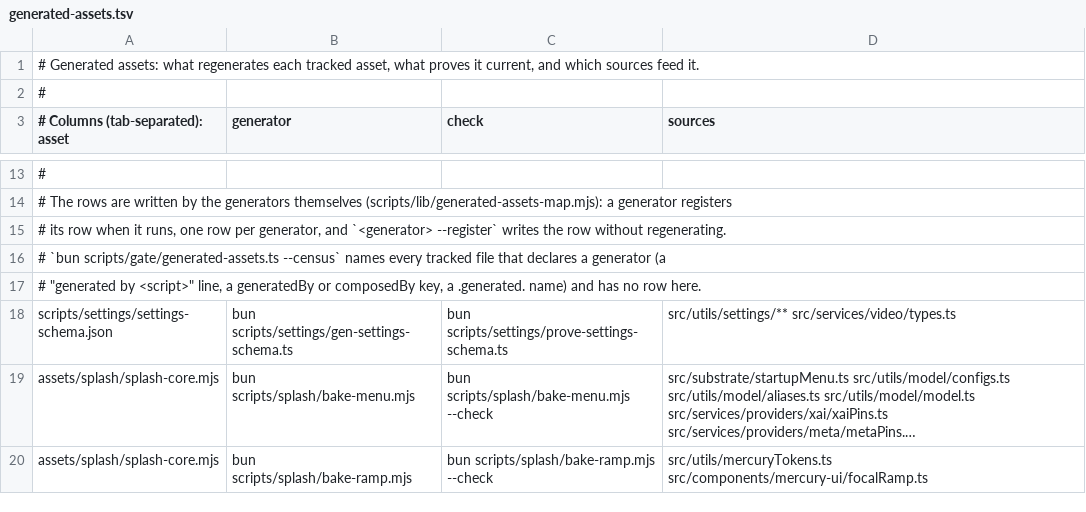
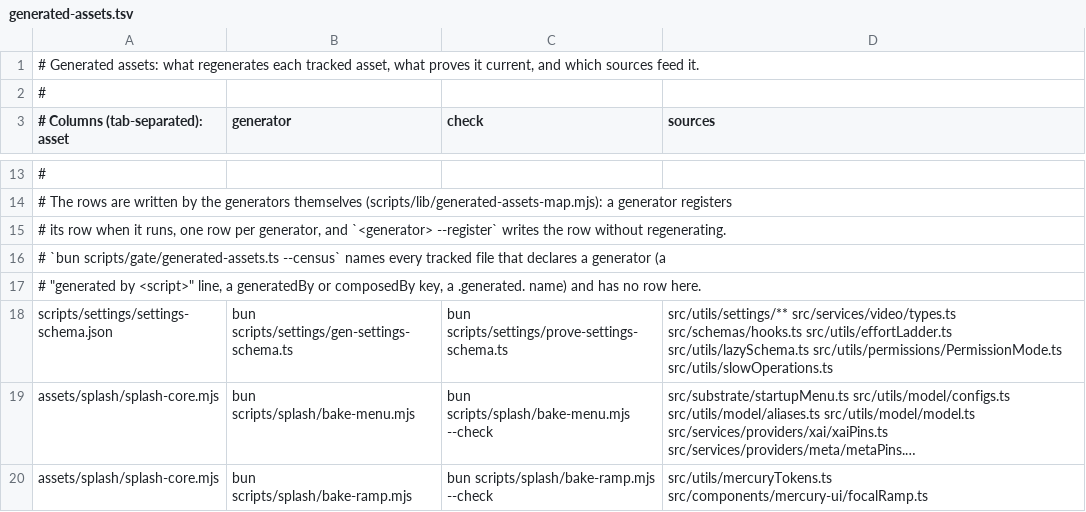
Before and after one commit to Whq02/MercuryCLI, a TSV file: scripts/gate/generated-assets.tsv, drawn as a sheet; only a part is shown, gaps mark what is left out; long unchanged cells end in …; the diff names each change by its address in the sheet, - before the commit and + after, or states it on an @@ line.

```diff
--- a/scripts/gate/generated-assets.tsv
+++ b/scripts/gate/generated-assets.tsv
-D18 (sources): src/utils/settings/** src/services/video/types.ts
+D18 (sources): src/utils/settings/** src/services/video/types.ts src/schemas/hooks.ts src/utils/effortLadder.ts src/utils/lazySchema.ts src/utils/permissions/PermissionMode.ts src/utils/slowOperations.ts
```
Also changed, not shown: 1 other file.
